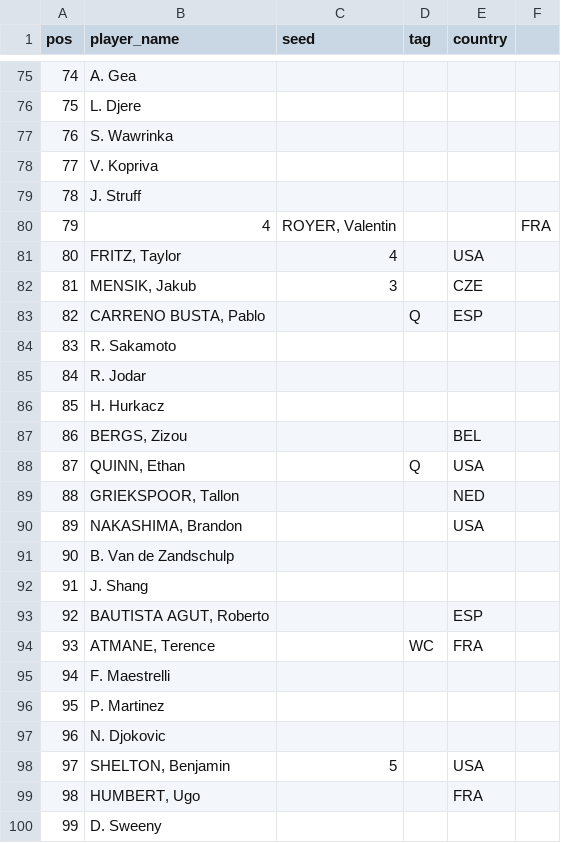
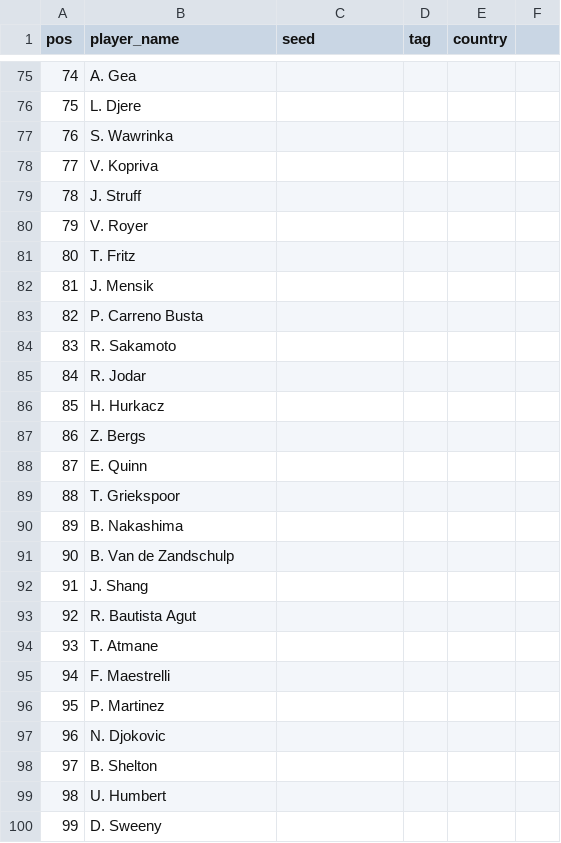
Before and after one commit to ashitaca-hub/estratego-flask, a CSV file: data/ao_2026_draw.csv, drawn as a sheet; only a part is shown, gaps mark what is left out; the diff covers the shown part only.

```diff
--- a/data/ao_2026_draw.csv
+++ b/data/ao_2026_draw.csv
@@ -79,6 +79,6 @@ pos,player_name,seed,tag,country
 78,J. Struff,,,
-79,4,"ROYER, Valentin",,,FRA
-80,"FRITZ, Taylor",4,,USA
-81,"MENSIK, Jakub",3,,CZE
-82,"CARRENO BUSTA, Pablo",,Q,ESP
+79,V. Royer,,,
+80,T. Fritz,,,
+81,J. Mensik,,,
+82,P. Carreno Busta,,,
 83,R. Sakamoto,,,
@@ -86,10 +86,10 @@ pos,player_name,seed,tag,country
 85,H. Hurkacz,,,
-86,"BERGS, Zizou",,,BEL
-87,"QUINN, Ethan",,Q,USA
-88,"GRIEKSPOOR, Tallon",,,NED
-89,"NAKASHIMA, Brandon",,,USA
+86,Z. Bergs,,,
+87,E. Quinn,,,
+88,T. Griekspoor,,,
+89,B. Nakashima,,,
 90,B. Van de Zandschulp,,,
 91,J. Shang,,,
-92,"BAUTISTA AGUT, Roberto",,,ESP
-93,"ATMANE, Terence",,WC,FRA
+92,R. Bautista Agut,,,
+93,T. Atmane,,,
 94,F. Maestrelli,,,
@@ -97,4 +97,4 @@ pos,player_name,seed,tag,country
 96,N. Djokovic,,,
-97,"SHELTON, Benjamin",5,,USA
-98,"HUMBERT, Ugo",,,FRA
+97,B. Shelton,,,
+98,U. Humbert,,,
 99,D. Sweeny,,,
```
Also changed, not shown: 162 edited cells elsewhere in this file.
